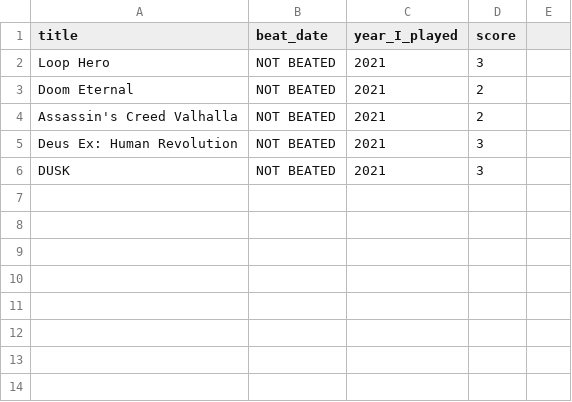
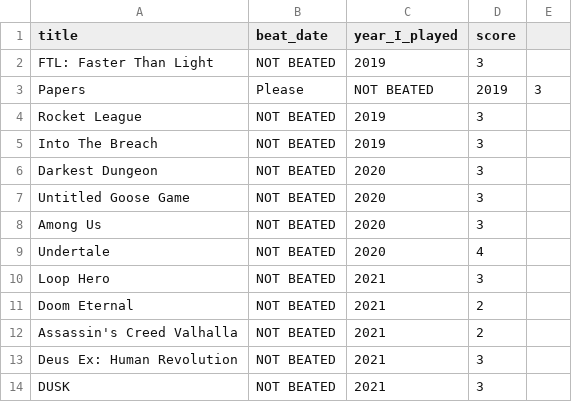
Before and after one commit to andredarcie/my-life-data, a CSV file: games.csv, drawn as a sheet; the diff names each change by its address in the sheet, - before the commit and + after, or states it on an @@ line.

Commit message:
Update games.csv

```diff
--- a/games.csv
+++ b/games.csv
+row 2: FTL: Faster Than Light | NOT BEATED | 2019 | 3
+row 3: Papers | Please | NOT BEATED | 2019 | 3
+row 4: Rocket League | NOT BEATED | 2019 | 3
+row 5: Into The Breach | NOT BEATED | 2019 | 3
+row 6: Darkest Dungeon | NOT BEATED | 2020 | 3
+row 7: Untitled Goose Game | NOT BEATED | 2020 | 3
+row 8: Among Us | NOT BEATED | 2020 | 3
+row 9: Undertale | NOT BEATED | 2020 | 4
```
